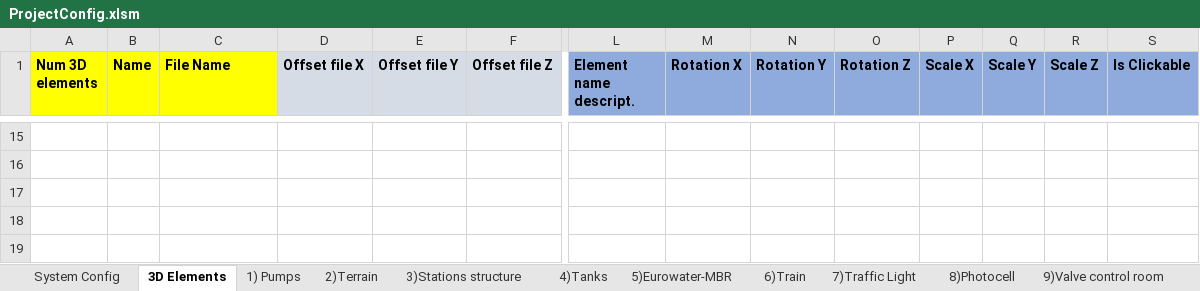
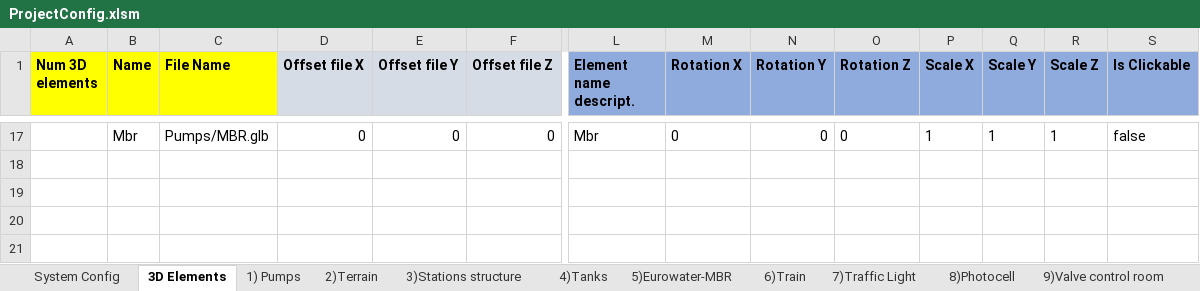
Before and after one commit to matteopugnaghi/SW.PC.API.Backend, an Excel workbook: ExcelConfigs/ProjectConfig.xlsm, sheet 3D Elements, drawn as a sheet; only a part is shown, gaps mark what is left out; the shorter side is filled out with more unchanged rows; values as stored, in another font and other column widths than the file's, no borders; removed rows and columns are numbered as before the commit, all else as after; rows hold the shown columns only; the diff covers the shown part only; the diff names each change by its address in the sheet, - before the commit and + after, or states it on an @@ line.

```diff
--- a/ExcelConfigs/ProjectConfig.xlsm (sheet 3D Elements)
+++ b/ExcelConfigs/ProjectConfig.xlsm (sheet 3D Elements)
-row 17: (empty)
+row 17:  | Mbr | Pumps/MBR.glb | 0 | 0 | 0 | Mbr | 0 | 0 | 0 | 1 | 1 | 1 | false
-row 16: (empty)
-row 17: (empty)
```
Also changed, not shown: 2 added rows and 84 edited cells elsewhere in this sheet, sheet System Config, 8 other files.
